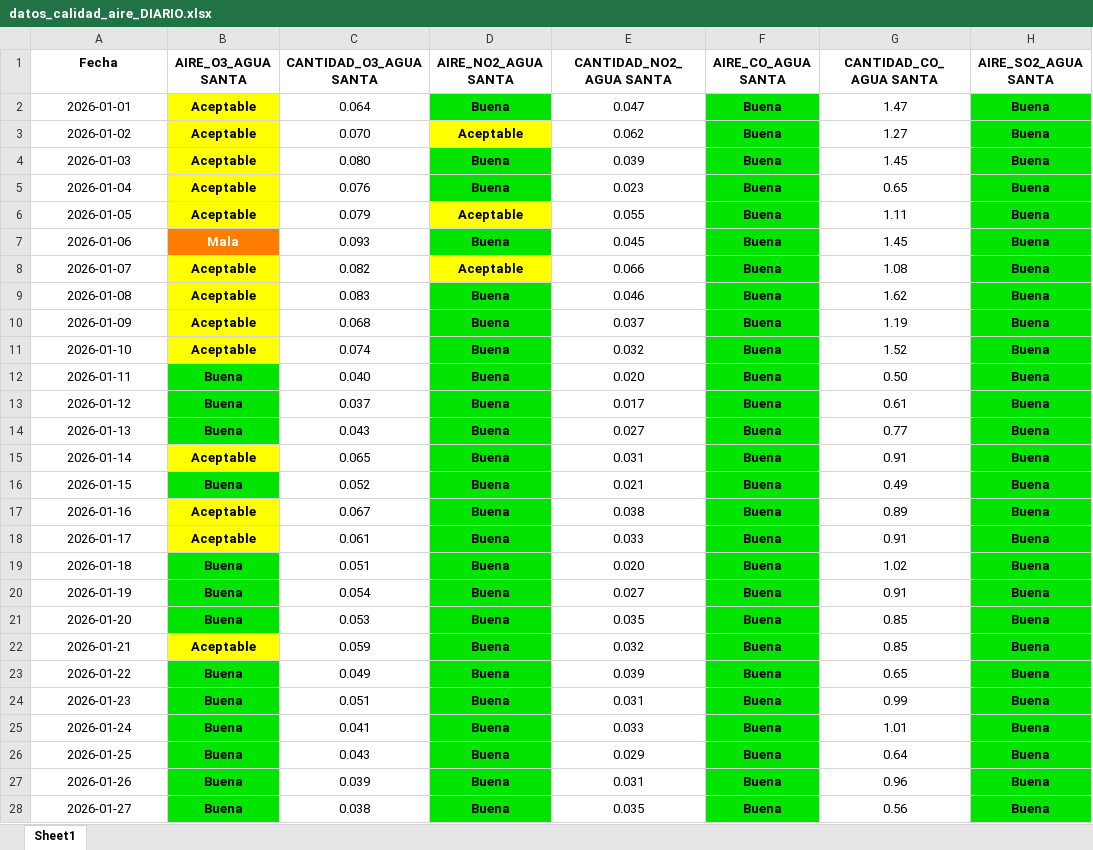
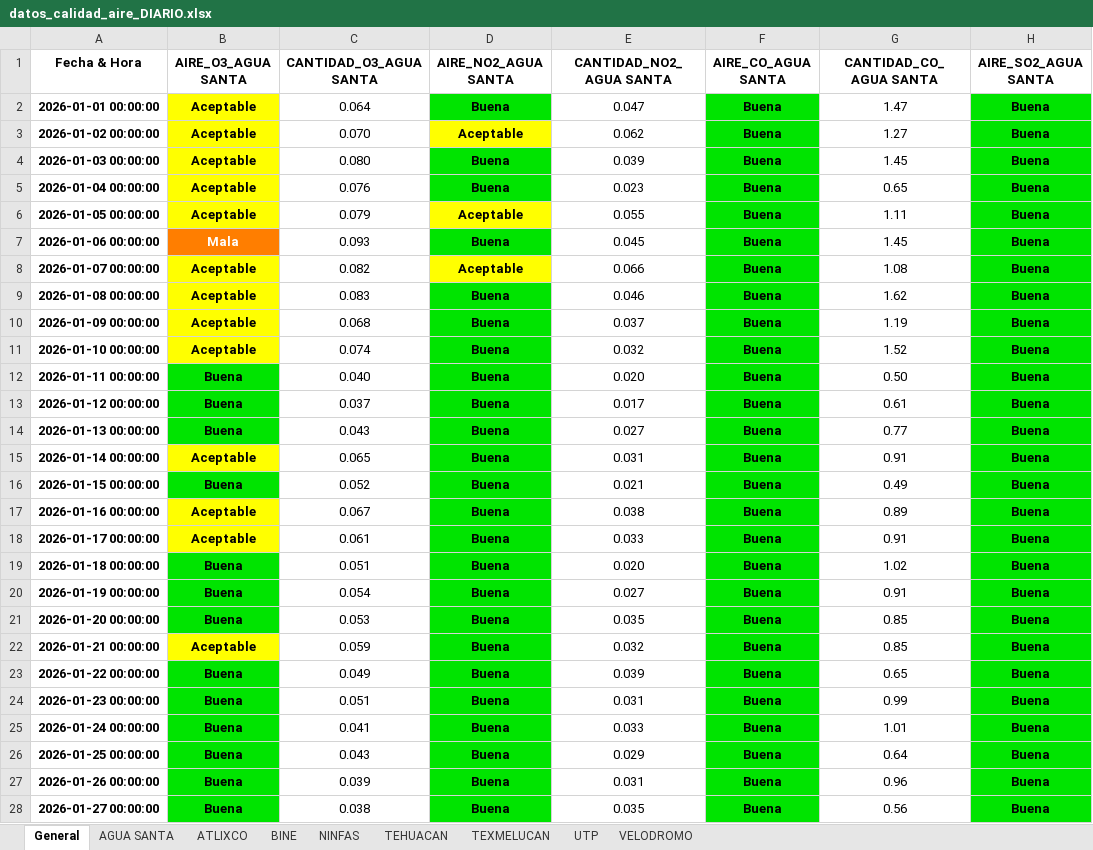
Before and after one commit to ManuelRuizJ/indice-calidad-aire, an Excel workbook: datos/datos_calidad_aire_DIARIO.xlsx, sheet General, drawn as a sheet; only a part is shown; values as stored, in another font and other column widths than the file's, no borders; the diff covers the shown part only; the diff names each change by its address in the sheet, - before the commit and + after, or states it on an @@ line.

```diff
--- a/datos/datos_calidad_aire_DIARIO.xlsx (sheet General)
+++ b/datos/datos_calidad_aire_DIARIO.xlsx (sheet General)
-sheet tab: Sheet1
+sheet tab: General
+sheet tab: AGUA SANTA
+sheet tab: ATLIXCO
+sheet tab: BINE
+sheet tab: NINFAS
+sheet tab: TEHUACAN
+sheet tab: TEXMELUCAN
+sheet tab: UTP
+sheet tab: VELODROMO
-A1: Fecha
+A1: Fecha & Hora
-A2 (Fecha & Hora): 2026-01-01
+A2 (Fecha & Hora): 2026-01-01 00:00:00
-A2:A28 bold: off
+A2:A28 bold: on
-A3 (Fecha & Hora): 2026-01-02
+A3 (Fecha & Hora): 2026-01-02 00:00:00
-A4 (Fecha & Hora): 2026-01-03
+A4 (Fecha & Hora): 2026-01-03 00:00:00
-A5 (Fecha & Hora): 2026-01-04
+A5 (Fecha & Hora): 2026-01-04 00:00:00
-A6 (Fecha & Hora): 2026-01-05
+A6 (Fecha & Hora): 2026-01-05 00:00:00
-A7 (Fecha & Hora): 2026-01-06
+A7 (Fecha & Hora): 2026-01-06 00:00:00
-A8 (Fecha & Hora): 2026-01-07
+A8 (Fecha & Hora): 2026-01-07 00:00:00
-A9 (Fecha & Hora): 2026-01-08
+A9 (Fecha & Hora): 2026-01-08 00:00:00
-A10 (Fecha & Hora): 2026-01-09
+A10 (Fecha & Hora): 2026-01-09 00:00:00
-A11 (Fecha & Hora): 2026-01-10
+A11 (Fecha & Hora): 2026-01-10 00:00:00
-A12 (Fecha & Hora): 2026-01-11
+A12 (Fecha & Hora): 2026-01-11 00:00:00
-A13 (Fecha & Hora): 2026-01-12
+A13 (Fecha & Hora): 2026-01-12 00:00:00
-A14 (Fecha & Hora): 2026-01-13
+A14 (Fecha & Hora): 2026-01-13 00:00:00
-A15 (Fecha & Hora): 2026-01-14
+A15 (Fecha & Hora): 2026-01-14 00:00:00
-A16 (Fecha & Hora): 2026-01-15
+A16 (Fecha & Hora): 2026-01-15 00:00:00
-A17 (Fecha & Hora): 2026-01-16
+A17 (Fecha & Hora): 2026-01-16 00:00:00
-A18 (Fecha & Hora): 2026-01-17
+A18 (Fecha & Hora): 2026-01-17 00:00:00
-A19 (Fecha & Hora): 2026-01-18
+A19 (Fecha & Hora): 2026-01-18 00:00:00
-A20 (Fecha & Hora): 2026-01-19
+A20 (Fecha & Hora): 2026-01-19 00:00:00
-A21 (Fecha & Hora): 2026-01-20
+A21 (Fecha & Hora): 2026-01-20 00:00:00
-A22 (Fecha & Hora): 2026-01-21
+A22 (Fecha & Hora): 2026-01-21 00:00:00
-A23 (Fecha & Hora): 2026-01-22
+A23 (Fecha & Hora): 2026-01-22 00:00:00
-A24 (Fecha & Hora): 2026-01-23
+A24 (Fecha & Hora): 2026-01-23 00:00:00
-A25 (Fecha & Hora): 2026-01-24
+A25 (Fecha & Hora): 2026-01-24 00:00:00
-A26 (Fecha & Hora): 2026-01-25
+A26 (Fecha & Hora): 2026-01-25 00:00:00
-A27 (Fecha & Hora): 2026-01-26
+A27 (Fecha & Hora): 2026-01-26 00:00:00
-A28 (Fecha & Hora): 2026-01-27
+A28 (Fecha & Hora): 2026-01-27 00:00:00
```
Also changed, not shown: 41 edited cells and cell formats elsewhere in this sheet, 4 other files.
